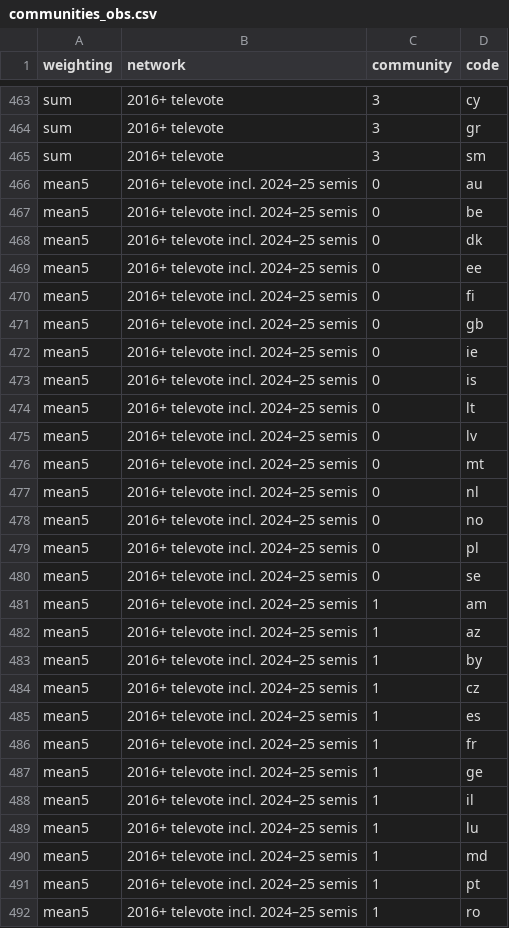
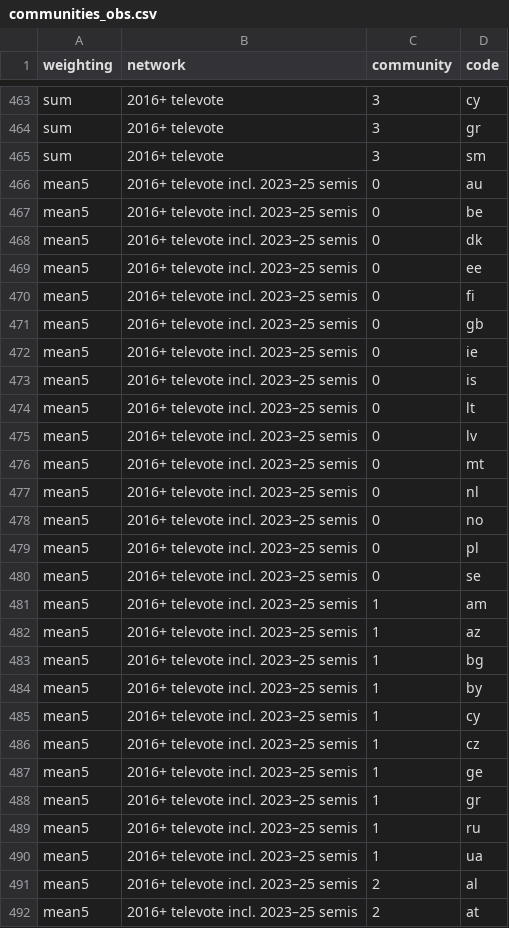
Before and after one commit to brynjaey/eurovision, a CSV file: data/communities_obs.csv, drawn as a sheet; only a part is shown, gaps mark what is left out; the diff covers the shown part only.

```diff
--- a/data/communities_obs.csv
+++ b/data/communities_obs.csv
@@ -465,28 +465,28 @@ sum,2016+ televote,3,gr
 sum,2016+ televote,3,sm
-mean5,2016+ televote incl. 2024–25 semis,0,au
-mean5,2016+ televote incl. 2024–25 semis,0,be
-mean5,2016+ televote incl. 2024–25 semis,0,dk
-mean5,2016+ televote incl. 2024–25 semis,0,ee
-mean5,2016+ televote incl. 2024–25 semis,0,fi
-mean5,2016+ televote incl. 2024–25 semis,0,gb
-mean5,2016+ televote incl. 2024–25 semis,0,ie
-mean5,2016+ televote incl. 2024–25 semis,0,is
-mean5,2016+ televote incl. 2024–25 semis,0,lt
-mean5,2016+ televote incl. 2024–25 semis,0,lv
-mean5,2016+ televote incl. 2024–25 semis,0,mt
-mean5,2016+ televote incl. 2024–25 semis,0,nl
-mean5,2016+ televote incl. 2024–25 semis,0,no
-mean5,2016+ televote incl. 2024–25 semis,0,pl
-mean5,2016+ televote incl. 2024–25 semis,0,se
-mean5,2016+ televote incl. 2024–25 semis,1,am
-mean5,2016+ televote incl. 2024–25 semis,1,az
-mean5,2016+ televote incl. 2024–25 semis,1,by
-mean5,2016+ televote incl. 2024–25 semis,1,cz
-mean5,2016+ televote incl. 2024–25 semis,1,es
-mean5,2016+ televote incl. 2024–25 semis,1,fr
-mean5,2016+ televote incl. 2024–25 semis,1,ge
-mean5,2016+ televote incl. 2024–25 semis,1,il
-mean5,2016+ televote incl. 2024–25 semis,1,lu
-mean5,2016+ televote incl. 2024–25 semis,1,md
-mean5,2016+ televote incl. 2024–25 semis,1,pt
-mean5,2016+ televote incl. 2024–25 semis,1,ro
+mean5,2016+ televote incl. 2023–25 semis,0,au
+mean5,2016+ televote incl. 2023–25 semis,0,be
+mean5,2016+ televote incl. 2023–25 semis,0,dk
+mean5,2016+ televote incl. 2023–25 semis,0,ee
+mean5,2016+ televote incl. 2023–25 semis,0,fi
+mean5,2016+ televote incl. 2023–25 semis,0,gb
+mean5,2016+ televote incl. 2023–25 semis,0,ie
+mean5,2016+ televote incl. 2023–25 semis,0,is
+mean5,2016+ televote incl. 2023–25 semis,0,lt
+mean5,2016+ televote incl. 2023–25 semis,0,lv
+mean5,2016+ televote incl. 2023–25 semis,0,mt
+mean5,2016+ televote incl. 2023–25 semis,0,nl
+mean5,2016+ televote incl. 2023–25 semis,0,no
+mean5,2016+ televote incl. 2023–25 semis,0,pl
+mean5,2016+ televote incl. 2023–25 semis,0,se
+mean5,2016+ televote incl. 2023–25 semis,1,am
+mean5,2016+ televote incl. 2023–25 semis,1,az
+mean5,2016+ televote incl. 2023–25 semis,1,bg
+mean5,2016+ televote incl. 2023–25 semis,1,by
+mean5,2016+ televote incl. 2023–25 semis,1,cy
+mean5,2016+ televote incl. 2023–25 semis,1,cz
+mean5,2016+ televote incl. 2023–25 semis,1,ge
+mean5,2016+ televote incl. 2023–25 semis,1,gr
+mean5,2016+ televote incl. 2023–25 semis,1,ru
+mean5,2016+ televote incl. 2023–25 semis,1,ua
+mean5,2016+ televote incl. 2023–25 semis,2,al
+mean5,2016+ televote incl. 2023–25 semis,2,at
```
Also changed, not shown: 85 edited cells elsewhere in this file, data/edges_agg.csv, data/null_results.csv, 17 other files.
